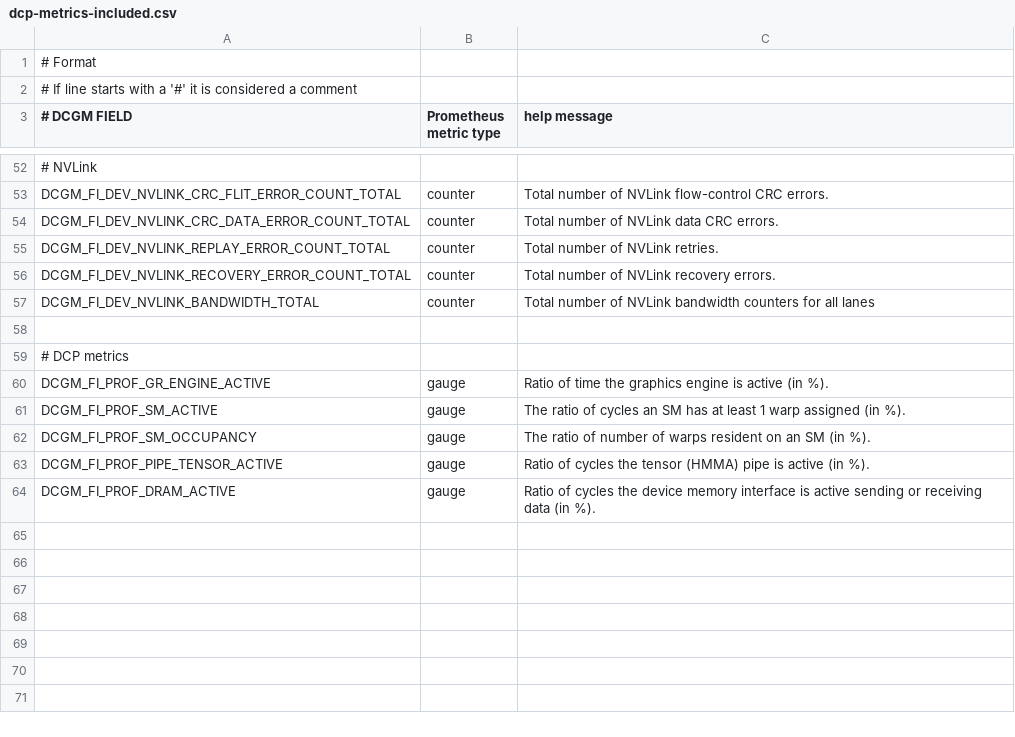
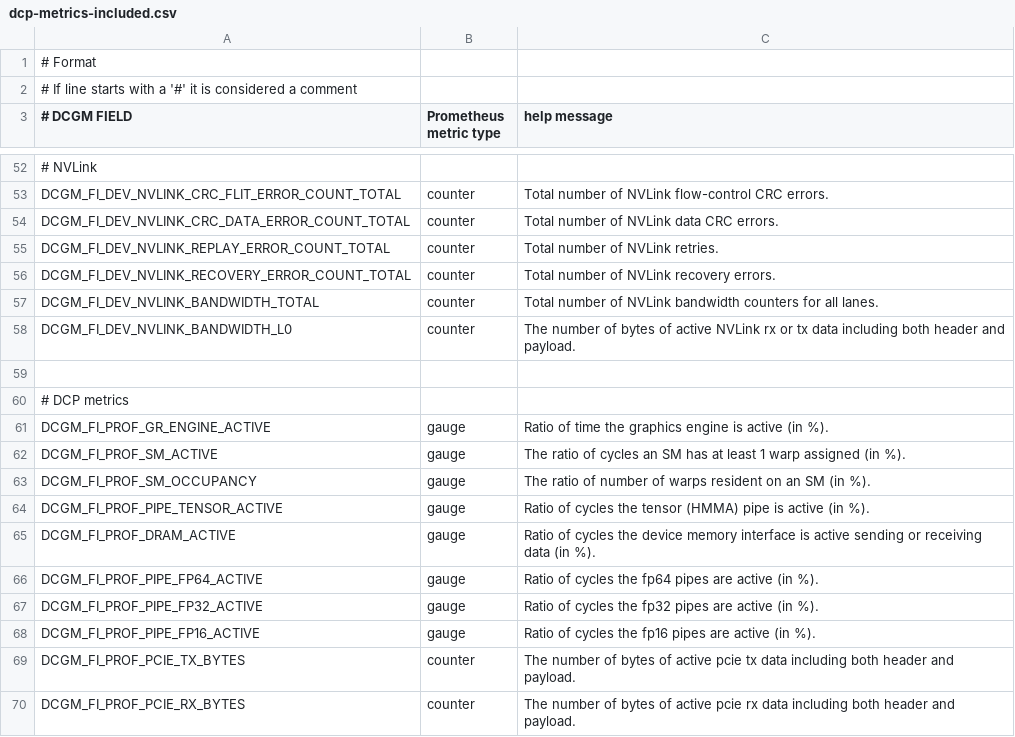
Before and after one commit to NVIDIA/go-dcgm, a CSV file: etc/dcgm-exporter/dcp-metrics-included.csv, drawn as a sheet; only a part is shown, gaps mark what is left out.

Commit message:
Update dcgm-exporter to 2.1.0-rc.2
Changelog:
1. Build Ubuntu 20.04 images
2. Update dcp-metrics-included.csv to include all profiling fields
3. Update Helm chart - chart now deploys DCP metrics by default and can be configured during Helm install to exclude
4. Reconfigure the default Grafana dashboard

Fix indentation typo in dcgm-exporter.yaml

```diff
--- a/etc/dcgm-exporter/dcp-metrics-included.csv
+++ b/etc/dcgm-exporter/dcp-metrics-included.csv
@@ -56,3 +56,4 @@ DCGM_FI_DEV_NVLINK_REPLAY_ERROR_COUNT_TOTAL,   counter, Total number of NVLink r
 DCGM_FI_DEV_NVLINK_RECOVERY_ERROR_COUNT_TOTAL, counter, Total number of NVLink recovery errors.
-DCGM_FI_DEV_NVLINK_BANDWIDTH_TOTAL,            counter, Total number of NVLink bandwidth counters for all lanes
+DCGM_FI_DEV_NVLINK_BANDWIDTH_TOTAL,            counter, Total number of NVLink bandwidth counters for all lanes.
+DCGM_FI_DEV_NVLINK_BANDWIDTH_L0,               counter, The number of bytes of active NVLink rx or tx data including both header and payload.
 
@@ -64 +65,6 @@ DCGM_FI_PROF_PIPE_TENSOR_ACTIVE, gauge, Ratio of cycles the tensor (HMMA) pipe i
 DCGM_FI_PROF_DRAM_ACTIVE,        gauge, Ratio of cycles the device memory interface is active sending or receiving data (in %).
+DCGM_FI_PROF_PIPE_FP64_ACTIVE,   gauge, Ratio of cycles the fp64 pipes are active (in %).
+DCGM_FI_PROF_PIPE_FP32_ACTIVE,   gauge, Ratio of cycles the fp32 pipes are active (in %).
+DCGM_FI_PROF_PIPE_FP16_ACTIVE,   gauge, Ratio of cycles the fp16 pipes are active (in %).
+DCGM_FI_PROF_PCIE_TX_BYTES,      counter, The number of bytes of active pcie tx data including both header and payload.
+DCGM_FI_PROF_PCIE_RX_BYTES,      counter, The number of bytes of active pcie rx data including both header and payload.
```
Also changed, not shown: 8 other files.
